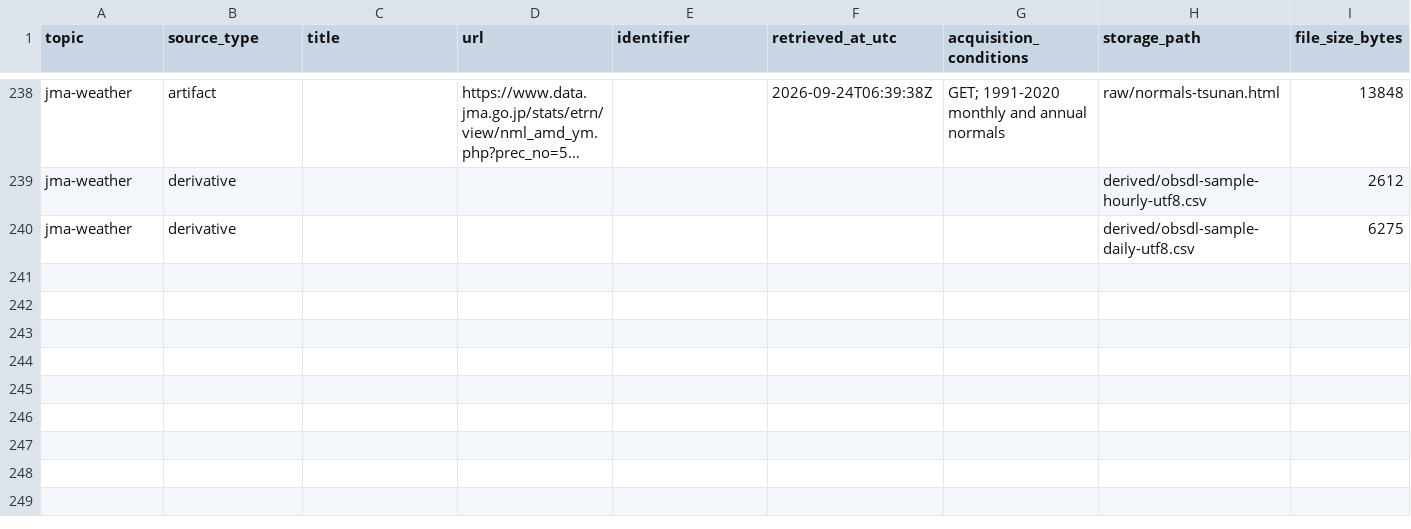
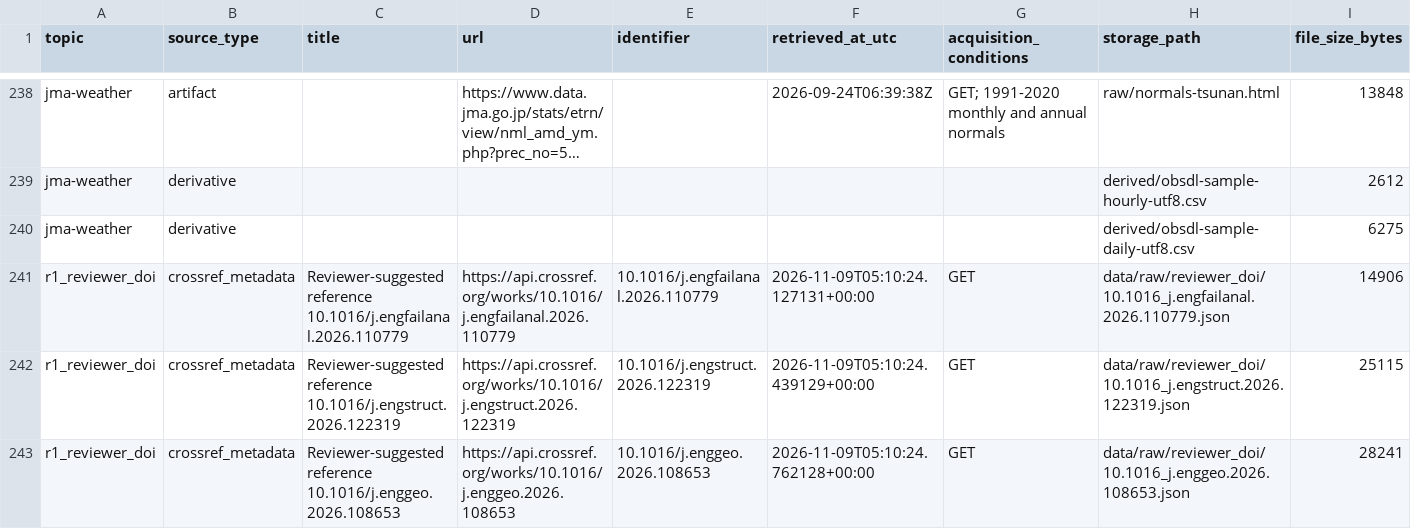
Before and after one commit to bougtoir/functionally-graded-roof-snow-management, a CSV file: data/metadata/acquisition_ledger.csv, drawn as a sheet; only a part is shown, gaps mark what is left out; long unchanged cells end in …; rows hold the shown columns only; the diff names each change by its address in the sheet, - before the commit and + after, or states it on an @@ line.

```diff
--- a/data/metadata/acquisition_ledger.csv
+++ b/data/metadata/acquisition_ledger.csv
+row 241: r1_reviewer_doi | crossref_metadata | Reviewer-suggested reference 10.1016/j.engfailanal.2026.110779 | https://api.crossref.org/works/10.1016/j.engfailanal.2026.110779 | 10.1016/j.engfailanal.2026.110779 | 2026-11-09T05:10:24.127131+00:00 | GET | data/raw/reviewer_doi/10.1016_j.engfailanal.2026.110779.json | 14906
+row 242: r1_reviewer_doi | crossref_metadata | Reviewer-suggested reference 10.1016/j.engstruct.2026.122319 | https://api.crossref.org/works/10.1016/j.engstruct.2026.122319 | 10.1016/j.engstruct.2026.122319 | 2026-11-09T05:10:24.439129+00:00 | GET | data/raw/reviewer_doi/10.1016_j.engstruct.2026.122319.json | 25115
+row 243: r1_reviewer_doi | crossref_metadata | Reviewer-suggested reference 10.1016/j.enggeo.2026.108653 | https://api.crossref.org/works/10.1016/j.enggeo.2026.108653 | 10.1016/j.enggeo.2026.108653 | 2026-11-09T05:10:24.762128+00:00 | GET | data/raw/reviewer_doi/10.1016_j.enggeo.2026.108653.json | 28241
```
Also changed, not shown: 9 other files.
